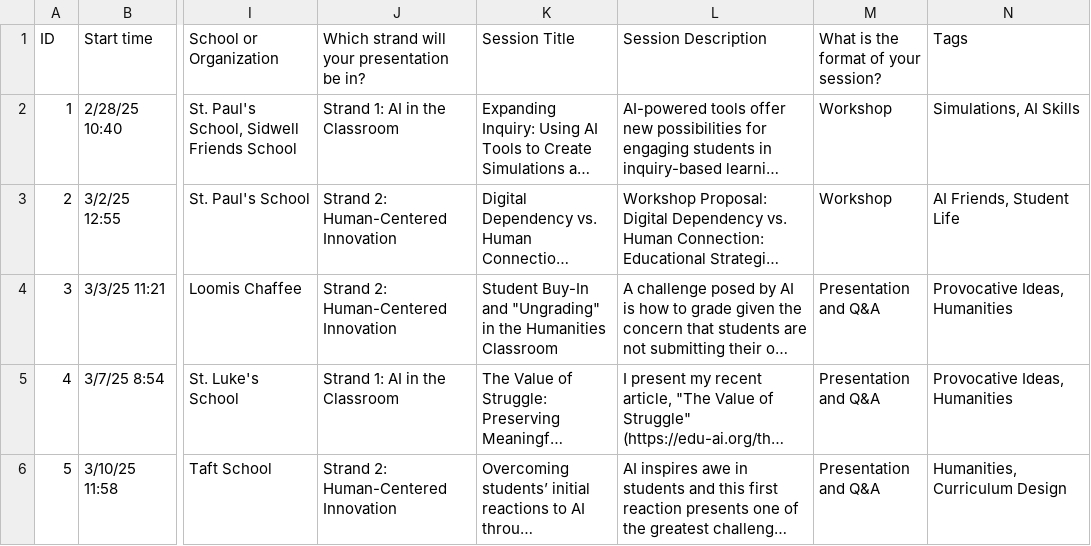
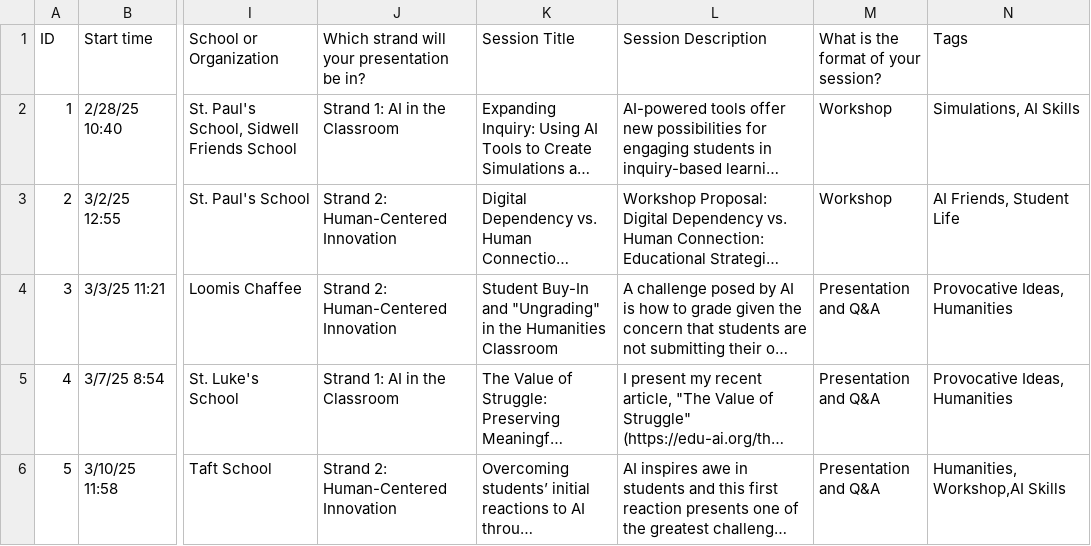
Before and after one commit to mrjohnsonloomis/symposium, a CSV file: sessions.csv, drawn as a sheet; only a part is shown, gaps mark what is left out; long unchanged cells end in …; the diff covers the shown part only; the diff names each change by its address in the sheet, - before the commit and + after, or states it on an @@ line.

```diff
--- a/sessions.csv
+++ b/sessions.csv
-N6 (Tags): Humanities, Curriculum Design
+N6 (Tags): Humanities,Workshop,AI Skills
```
Also changed, not shown: 4 edited cells elsewhere in this file, 4 other files.
